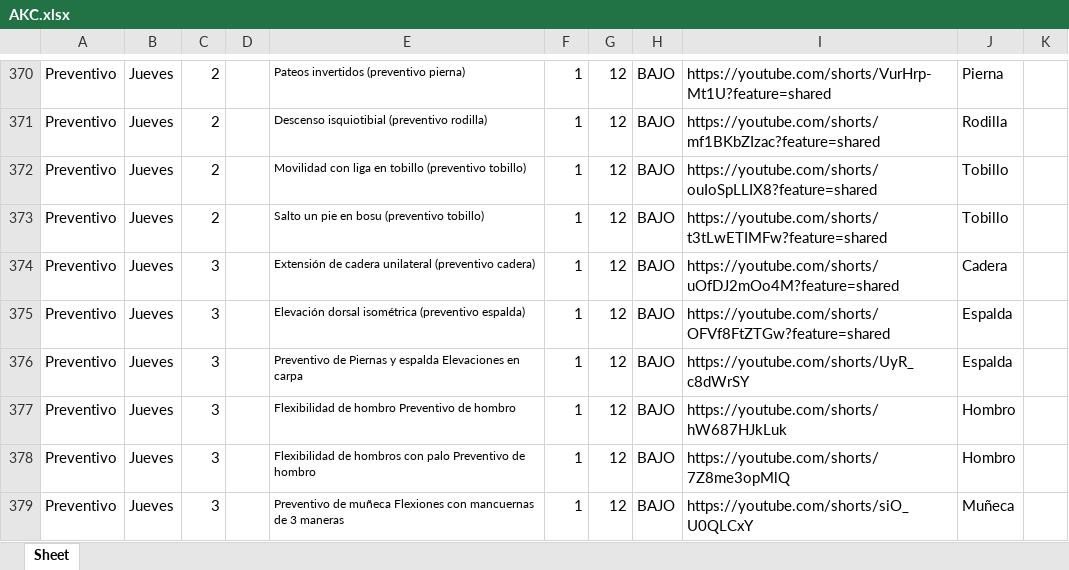
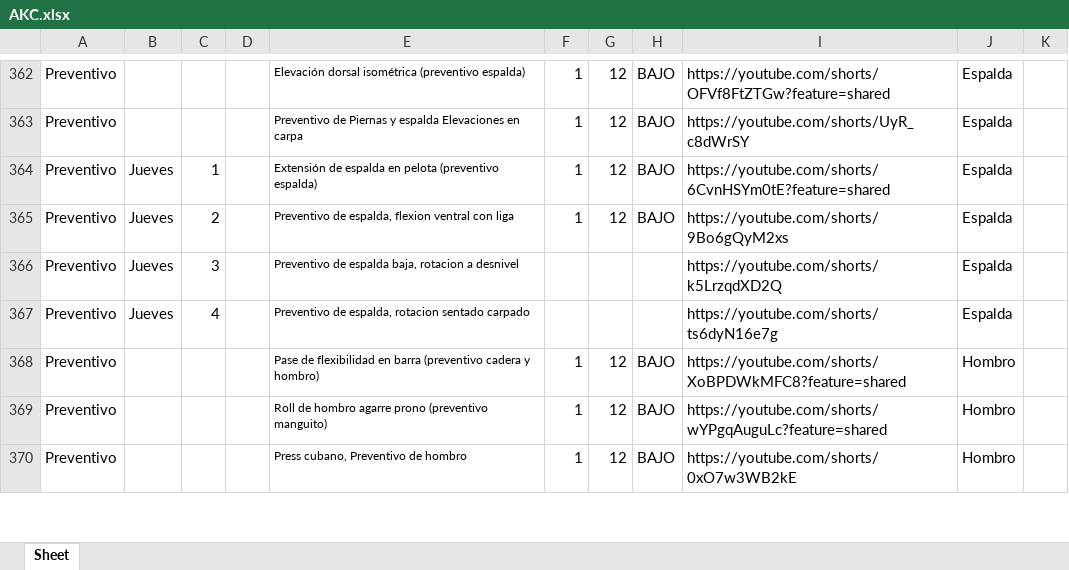
Before and after one commit to josemanueljaimemorales/AKC-CON-REPORTE, an Excel workbook: AKC.xlsx, sheet Sheet, drawn as a sheet; only a part is shown, gaps mark what is left out; values as stored, in another font and other column widths than the file's, no borders; removed rows and columns are numbered as before the commit, all else as after; the diff covers the shown part only; the diff names each change by its address in the sheet, - before the commit and + after, or states it on an @@ line.

```diff
--- a/AKC.xlsx (sheet Sheet)
+++ b/AKC.xlsx (sheet Sheet)
-B362:B363: Jueves
+B362:B363: (empty)
-C362:C363: 2
+C362:C363: (empty)
-E362: Pateos invertidos (preventivo pierna)
+E362: Elevación dorsal isométrica (preventivo espalda)
-I362: https://youtube.com/shorts/VurHrp-Mt1U?feature=shared
+I362: https://youtube.com/shorts/OFVf8FtZTGw?feature=shared
-J362: Pierna
+J362: Espalda
-E363: Descenso isquiotibial (preventivo rodilla)
+E363: Preventivo de Piernas y espalda Elevaciones en carpa
-I363: https://youtube.com/shorts/mf1BKbZIzac?feature=shared
+I363: https://youtube.com/shorts/UyR_c8dWrSY
-J363: Rodilla
+J363: Espalda
-C364: 2
+C364: 1
-E364: Movilidad con liga en tobillo (preventivo tobillo)
+E364: Extensión de espalda en pelota (preventivo espalda)
-I364: https://youtube.com/shorts/ouIoSpLLIX8?feature=shared
+I364: https://youtube.com/shorts/6CvnHSYm0tE?feature=shared
-J364:J365: Tobillo
+J364:J365: Espalda
-E365: Salto un pie en bosu (preventivo tobillo)
+E365: Preventivo de espalda, flexion ventral con liga
-I365: https://youtube.com/shorts/t3tLwETIMFw?feature=shared
+I365: https://youtube.com/shorts/9Bo6gQyM2xs
-row 374: Preventivo | Jueves | 3 |  | Extensión de cadera unilateral (preventivo cadera) | 1 | 12 | BAJO | https://youtube.com/shorts/uOfDJ2mOo4M?feature=shared | Cadera
-E366: Elevación dorsal isométrica (preventivo espalda)
+E366: Preventivo de espalda baja, rotacion a desnivel
-F366:F367: 1
+F366:F367: (empty)
-G366:G367: 12
+G366:G367: (empty)
-H366:H367: BAJO
+H366:H367: (empty)
-I366: https://youtube.com/shorts/OFVf8FtZTGw?feature=shared
+I366: https://youtube.com/shorts/k5LrzqdXD2Q
-C367: 3
+C367: 4
-E367: Preventivo de Piernas y espalda Elevaciones en carpa
+E367: Preventivo de espalda, rotacion sentado carpado
-I367: https://youtube.com/shorts/UyR_c8dWrSY
+I367: https://youtube.com/shorts/ts6dyN16e7g
-B368:B370: Jueves
+B368:B370: (empty)
-C368:C370: 3
+C368:C370: (empty)
-E368: Flexibilidad de hombro Preventivo de hombro
+E368: Pase de flexibilidad en barra (preventivo cadera y hombro)
-I368: https://youtube.com/shorts/hW687HJkLuk
+I368: https://youtube.com/shorts/XoBPDWkMFC8?feature=shared
-E369: Flexibilidad de hombros con palo Preventivo de hombro
+E369: Roll de hombro agarre prono (preventivo manguito)
-I369: https://youtube.com/shorts/7Z8me3opMlQ
+I369: https://youtube.com/shorts/wYPgqAuguLc?feature=shared
-E370: Preventivo de muñeca Flexiones con mancuernas de 3 maneras
+E370: Press cubano, Preventivo de hombro
-I370: https://youtube.com/shorts/siO_U0QLCxY
+I370: https://youtube.com/shorts/0xO7w3WB2kE
-J370: Muñeca
+J370: Hombro
```
Also changed, not shown: 14 added rows, 13 removed rows, 97 moved rows, 83 edited cells and cell formats elsewhere in this sheet.
